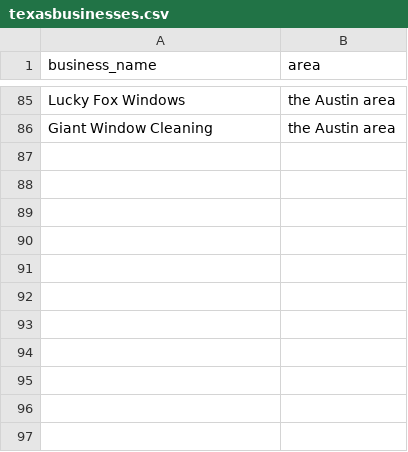
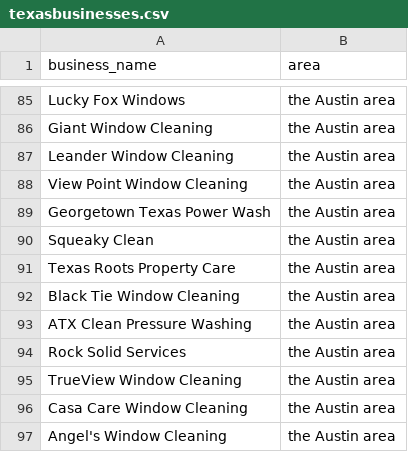
Before and after one commit to alexliuvan-hub/email-quote-demo, a CSV file: texasbusinesses.csv, drawn as a sheet; only a part is shown, gaps mark what is left out; the diff names each change by its address in the sheet, - before the commit and + after, or states it on an @@ line.

```diff
--- a/texasbusinesses.csv
+++ b/texasbusinesses.csv
+row 87: Leander Window Cleaning | the Austin area
+row 88: View Point Window Cleaning | the Austin area
+row 89: Georgetown Texas Power Wash | the Austin area
+row 90: Squeaky Clean | the Austin area
+row 91: Texas Roots Property Care | the Austin area
+row 92: Black Tie Window Cleaning | the Austin area
+row 93: ATX Clean Pressure Washing | the Austin area
+row 94: Rock Solid Services | the Austin area
+row 95: TrueView Window Cleaning | the Austin area
+row 96: Casa Care Window Cleaning | the Austin area
+row 97: Angel's Window Cleaning | the Austin area
```
Also changed, not shown: 56 other files.
